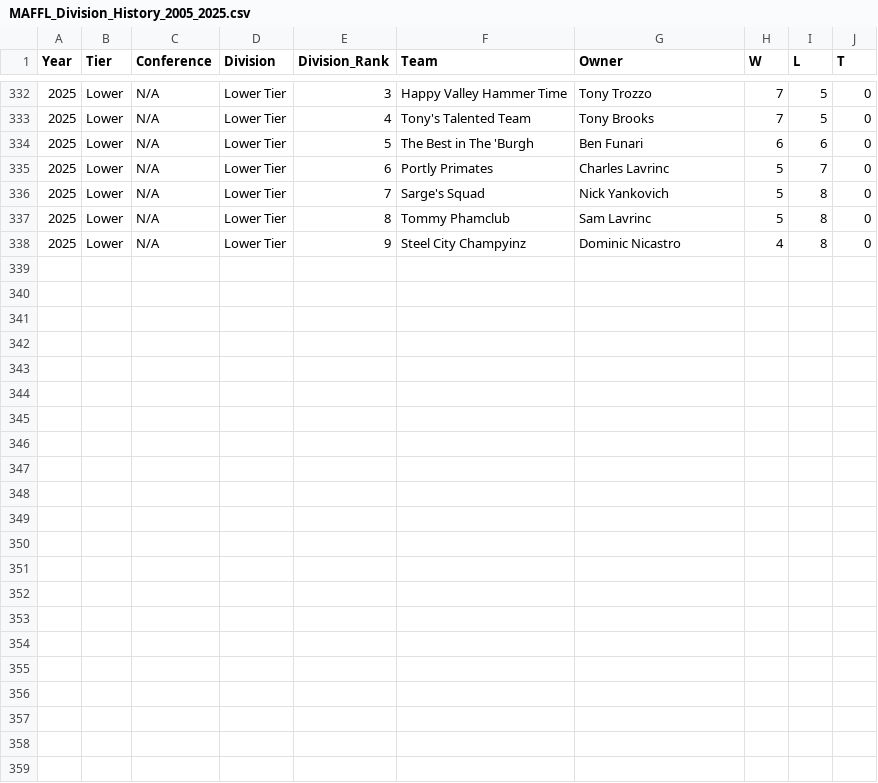
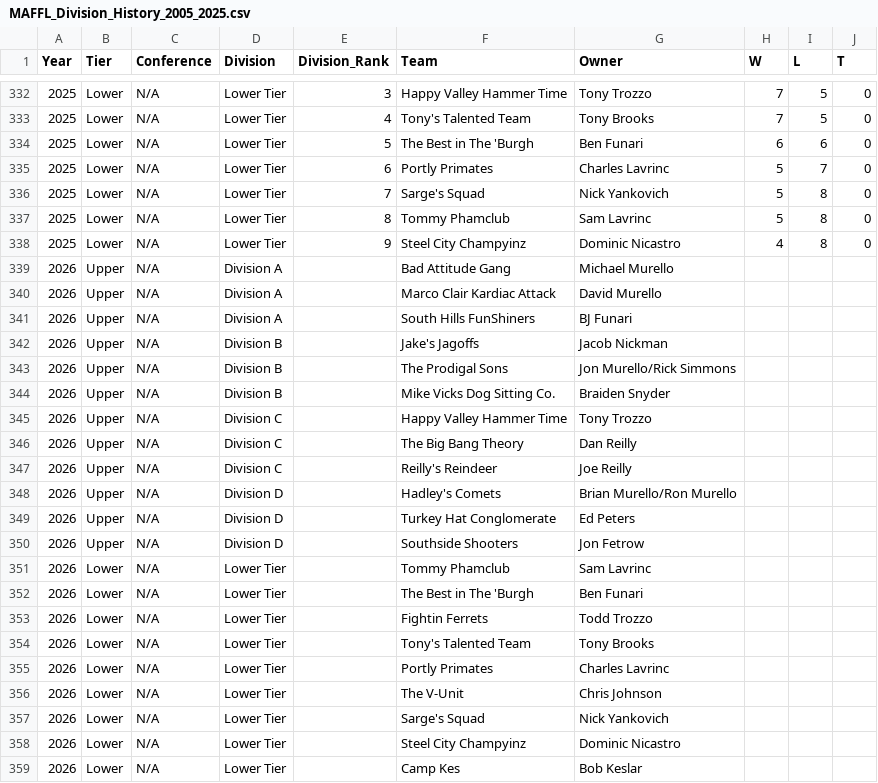
Before and after one commit to maffl-commish/maffl, a CSV file: data/MAFFL_Division_History_2005_2025.csv, drawn as a sheet; only a part is shown, gaps mark what is left out.

```diff
--- a/data/MAFFL_Division_History_2005_2025.csv
+++ b/data/MAFFL_Division_History_2005_2025.csv
@@ -338 +338,22 @@ Year,Tier,Conference,Division,Division_Rank,Team,Owner,W,L,T
 2025,Lower,N/A,Lower Tier,9,Steel City Champyinz,Dominic Nicastro,4,8,0
+2026,Upper,N/A,Division A,,Bad Attitude Gang,Michael Murello,,,
+2026,Upper,N/A,Division A,,Marco Clair Kardiac Attack,David Murello,,,
+2026,Upper,N/A,Division A,,South Hills FunShiners,BJ Funari,,,
+2026,Upper,N/A,Division B,,Jake's Jagoffs,Jacob Nickman,,,
+2026,Upper,N/A,Division B,,The Prodigal Sons,Jon Murello/Rick Simmons,,,
+2026,Upper,N/A,Division B,,Mike Vicks Dog Sitting Co.,Braiden Snyder,,,
+2026,Upper,N/A,Division C,,Happy Valley Hammer Time,Tony Trozzo,,,
+2026,Upper,N/A,Division C,,The Big Bang Theory,Dan Reilly,,,
+2026,Upper,N/A,Division C,,Reilly's Reindeer,Joe Reilly,,,
+2026,Upper,N/A,Division D,,Hadley's Comets,Brian Murello/Ron Murello,,,
+2026,Upper,N/A,Division D,,Turkey Hat Conglomerate,Ed Peters,,,
+2026,Upper,N/A,Division D,,Southside Shooters,Jon Fetrow,,,
+2026,Lower,N/A,Lower Tier,,Tommy Phamclub,Sam Lavrinc,,,
+2026,Lower,N/A,Lower Tier,,The Best in The 'Burgh,Ben Funari,,,
+2026,Lower,N/A,Lower Tier,,Fightin Ferrets,Todd Trozzo,,,
+2026,Lower,N/A,Lower Tier,,Tony's Talented Team,Tony Brooks,,,
+2026,Lower,N/A,Lower Tier,,Portly Primates,Charles Lavrinc,,,
+2026,Lower,N/A,Lower Tier,,The V-Unit,Chris Johnson,,,
+2026,Lower,N/A,Lower Tier,,Sarge's Squad,Nick Yankovich,,,
+2026,Lower,N/A,Lower Tier,,Steel City Champyinz,Dominic Nicastro,,,
+2026,Lower,N/A,Lower Tier,,Camp Kes,Bob Keslar,,,
```
Also changed, not shown: 5 other files.
